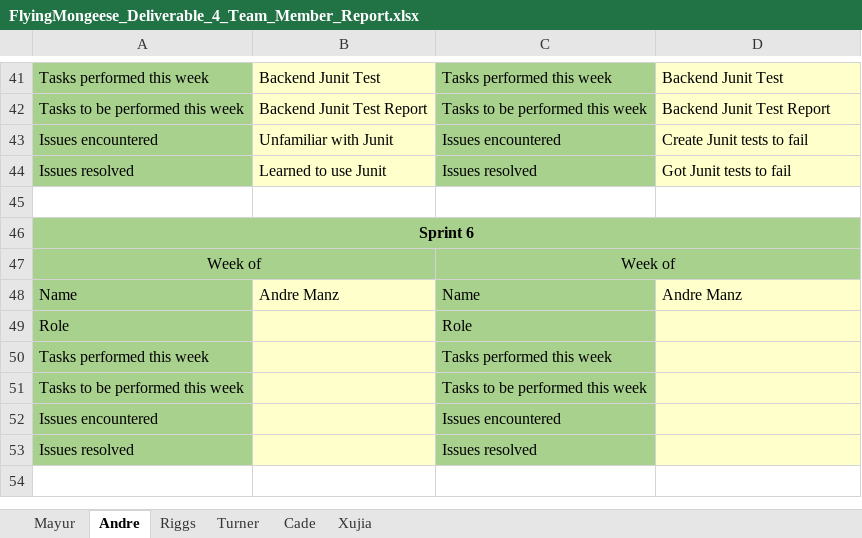
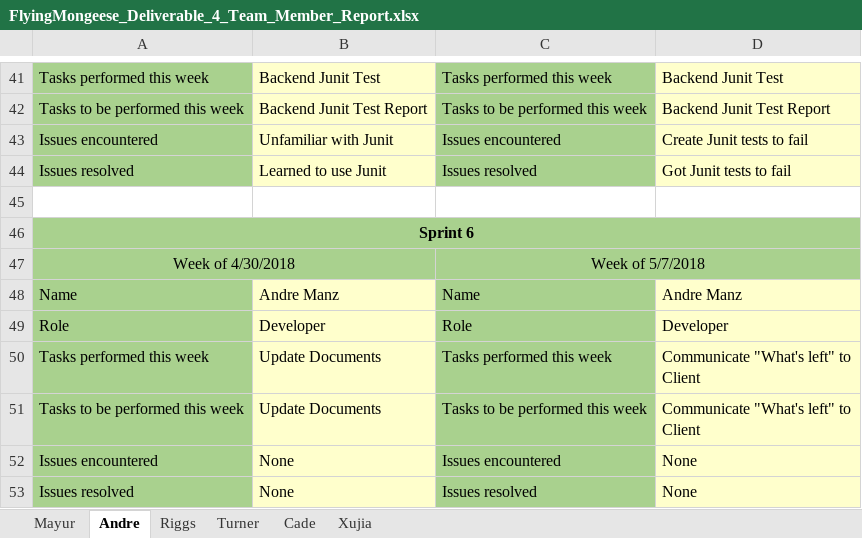
Before and after one commit to Airboy98/Software_Engineering_2_Project, an Excel workbook: documents/Deliverable_4/FlyingMongeese_Deliverable_4_Team_Member_Report.xlsx, sheet Andre, drawn as a sheet; only a part is shown, gaps mark what is left out; values as stored, in another font and other column widths than the file's, no borders; removed rows and columns are numbered as before the commit, all else as after; ↵ is a line break in a cell; the diff names each change by its address in the sheet, - before the commit and + after, or states it on an @@ line.

Commit message:
Updated Team Member Report

```diff
--- a/documents/Deliverable_4/FlyingMongeese_Deliverable_4_Team_Member_Report.xlsx (sheet Andre)
+++ b/documents/Deliverable_4/FlyingMongeese_Deliverable_4_Team_Member_Report.xlsx (sheet Andre)
-row 47: Week of |  | Week of
+row 47: Week of 4/30/2018 |  | Week of 5/7/2018
-B49: (empty)
+B49: Developer
-D49: (empty)
+D49: Developer
-B50:B51: (empty)
+B50:B51: Update Documents
-D50:D51: (empty)
+D50:D51: Communicate "What's left" to ↵ Client
-B52:B53: (empty)
+B52:B53: None
-D52:D53: (empty)
+D52:D53: None
```
